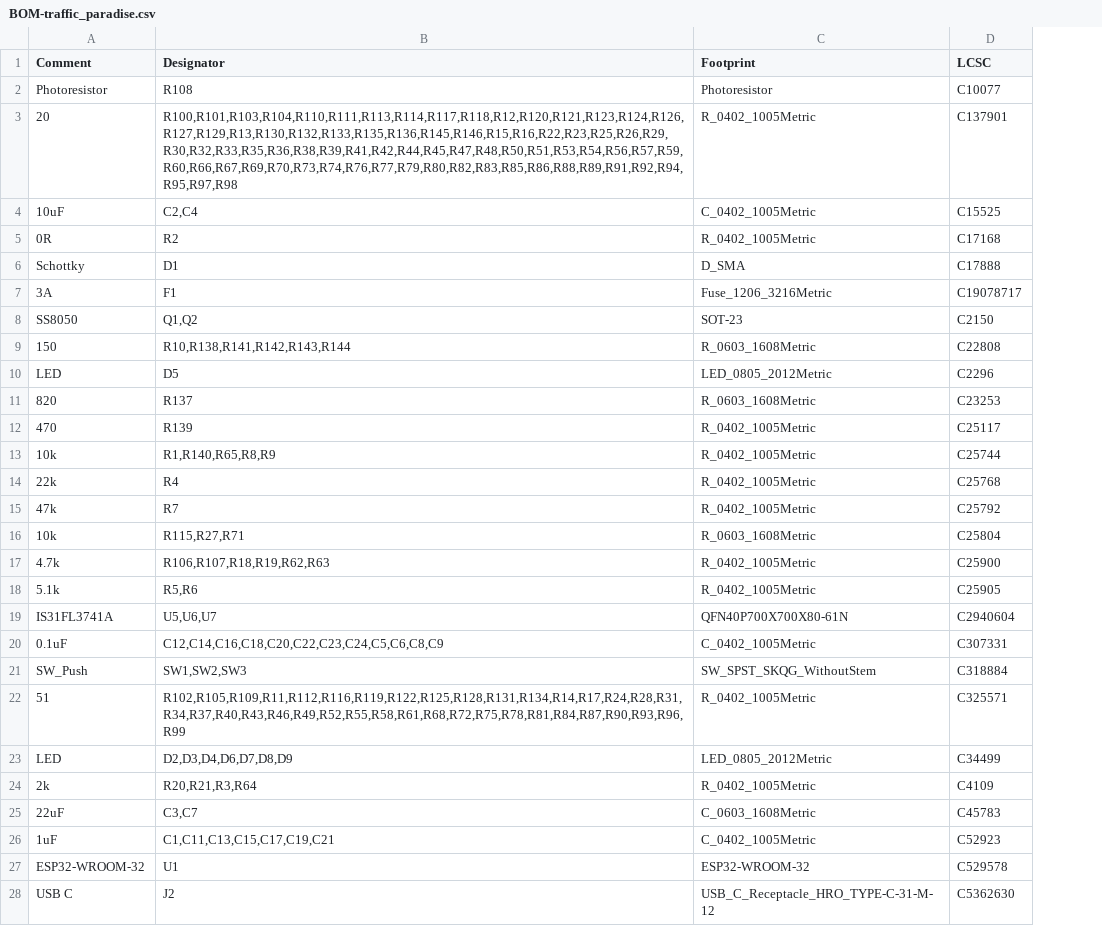
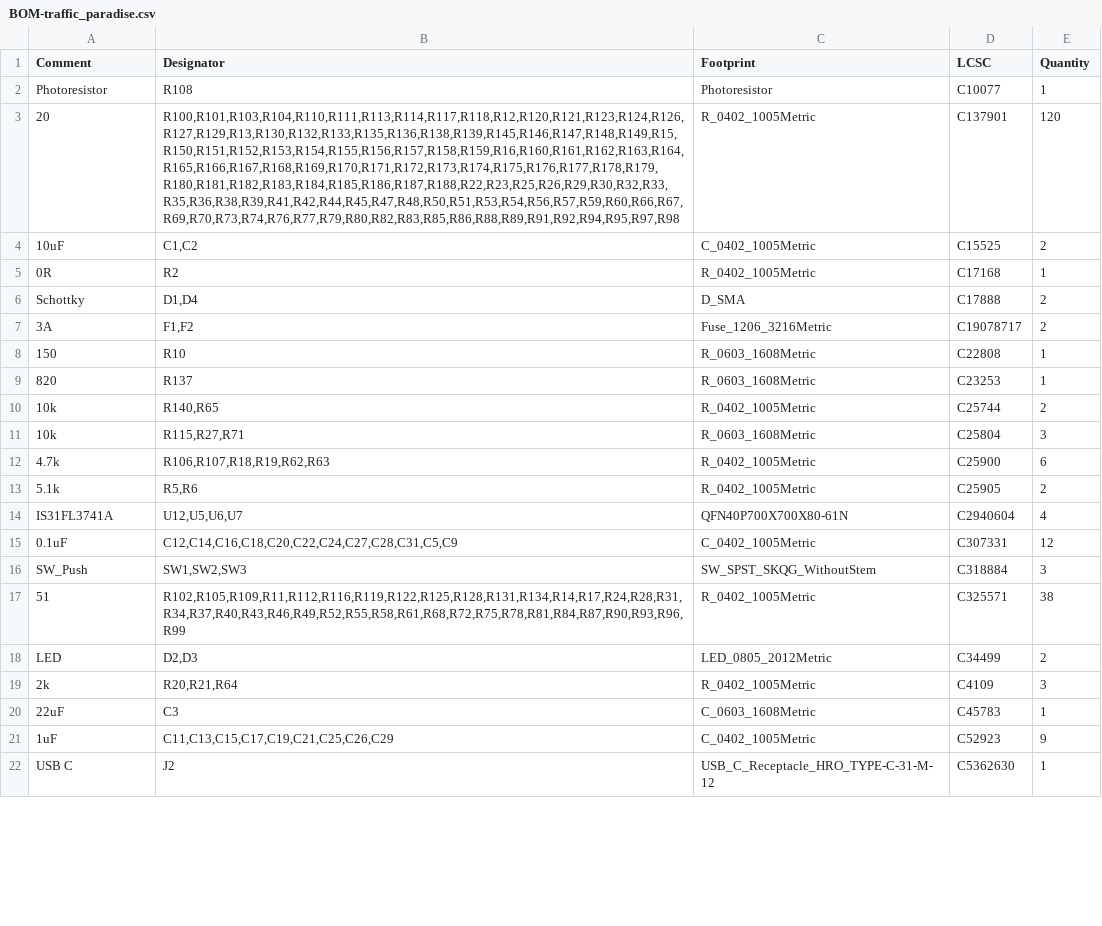
Before and after one commit to zinkwazi/traffic-pcb-sb, a CSV file: hardware/kicad/jlcpcb/production_files/BOM-traffic_paradise.csv, drawn as a sheet; only a part is shown; removed rows and columns are numbered as before the commit, all else as after; the diff covers the shown part only; the diff names each change by its address in the sheet, - before the commit and + after, or states it on an @@ line.

```diff
--- a/hardware/kicad/jlcpcb/production_files/BOM-traffic_paradise.csv
+++ b/hardware/kicad/jlcpcb/production_files/BOM-traffic_paradise.csv
+column E (Quantity), rows 2-22: 1 | 120 | 2 | 1 | 2 | 2 | 1 | 1 | 2 | 3 | 6 | 2 | 4 | 12 | 3 | 38 | 2 | 3 | 1 | 9 | 1
-B3 (Designator): R100,R101,R103,R104,R110,R111,R113,R114,R117,R118,R12,R120,R121,R123,R124,R126,R127,R129,R13,R130,R132,R133,R135,R136,R145,R146,R15,R16,R22,R23,R25,R26,R29,R30,R32,R33,R35,R36,R38,R39,R41,R42,R44,R45,R47,R48,R50,R51,R53,R54,R56,R57,R59,R60,R66,R67,R69,R70,R73,R74,R76,R77,R79,R80,R82,R83,R85,R86,R88,R89,R91,R92,R94,R95,R97,R98
+B3 (Designator): R100,R101,R103,R104,R110,R111,R113,R114,R117,R118,R12,R120,R121,R123,R124,R126,R127,R129,R13,R130,R132,R133,R135,R136,R138,R139,R145,R146,R147,R148,R149,R15,R150,R151,R152,R153,R154,R155,R156,R157,R158,R159,R16,R160,R161,R162,R163,R164,R165,R166,R167,R168,R169,R170,R171,R172,R173,R174,R175,R176,R177,R178,R179,R180,R181,R182,R183,R184,R185,R186,R187,R188,R22,R23,R25,R26,R29,R30,R32,R33,R35,R36,R38,R39,R41,R42,R44,R45,R47,R48,R50,R51,R53,R54,R56,R57,R59,R60,R66,R67,R69,R70,R73,R74,R76,R77,R79,R80,R82,R83,R85,R86,R88,R89,R91,R92,R94,R95,R97,R98
-B4 (Designator): C2,C4
+B4 (Designator): C1,C2
-B6 (Designator): D1
+B6 (Designator): D1,D4
-B7 (Designator): F1
+B7 (Designator): F1,F2
-row 8: SS8050 | Q1,Q2 | SOT-23 | C2150
-B8 (Designator): R10,R138,R141,R142,R143,R144
+B8 (Designator): R10
-row 10: LED | D5 | LED_0805_2012Metric | C2296
-row 12: 470 | R139 | R_0402_1005Metric | C25117
-B10 (Designator): R1,R140,R65,R8,R9
+B10 (Designator): R140,R65
-row 14: 22k | R4 | R_0402_1005Metric | C25768
-row 15: 47k | R7 | R_0402_1005Metric | C25792
-B14 (Designator): U5,U6,U7
+B14 (Designator): U12,U5,U6,U7
-B15 (Designator): C12,C14,C16,C18,C20,C22,C23,C24,C5,C6,C8,C9
+B15 (Designator): C12,C14,C16,C18,C20,C22,C24,C27,C28,C31,C5,C9
-B18 (Designator): D2,D3,D4,D6,D7,D8,D9
+B18 (Designator): D2,D3
-B19 (Designator): R20,R21,R3,R64
+B19 (Designator): R20,R21,R64
-B20 (Designator): C3,C7
+B20 (Designator): C3
-B21 (Designator): C1,C11,C13,C15,C17,C19,C21
+B21 (Designator): C11,C13,C15,C17,C19,C21,C25,C26,C29
-row 27: ESP32-WROOM-32 | U1 | ESP32-WROOM-32 | C529578
```
Also changed, not shown: 11 added rows, 4 removed rows and 1 edited cell elsewhere in this file, hardware/kicad/jlcpcb/production_files/CPL-traffic_paradise.csv, 20 other files.
